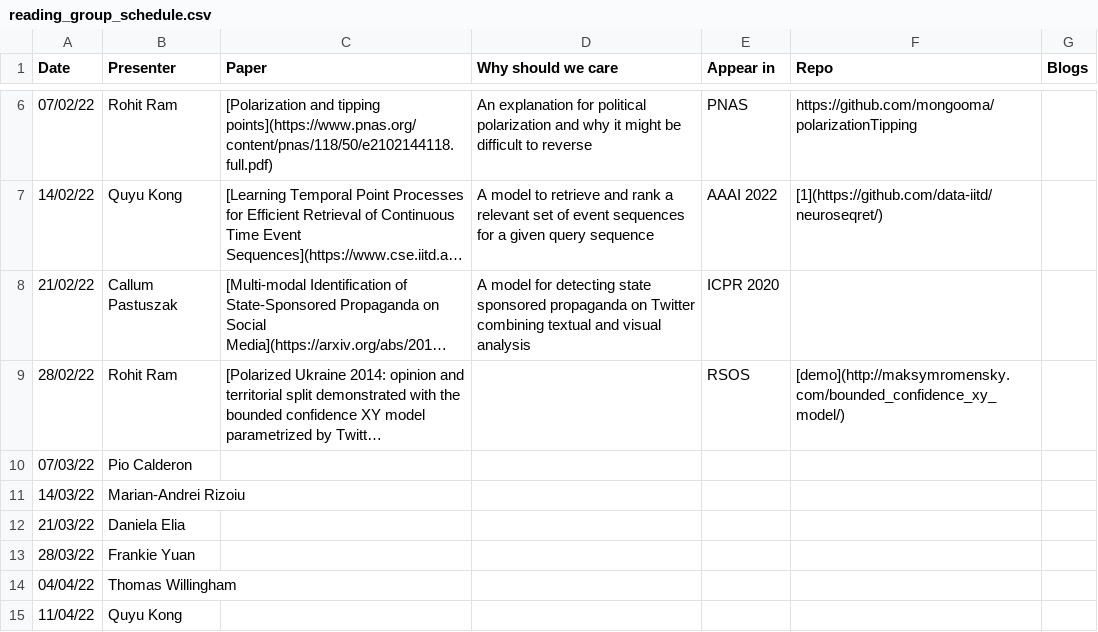
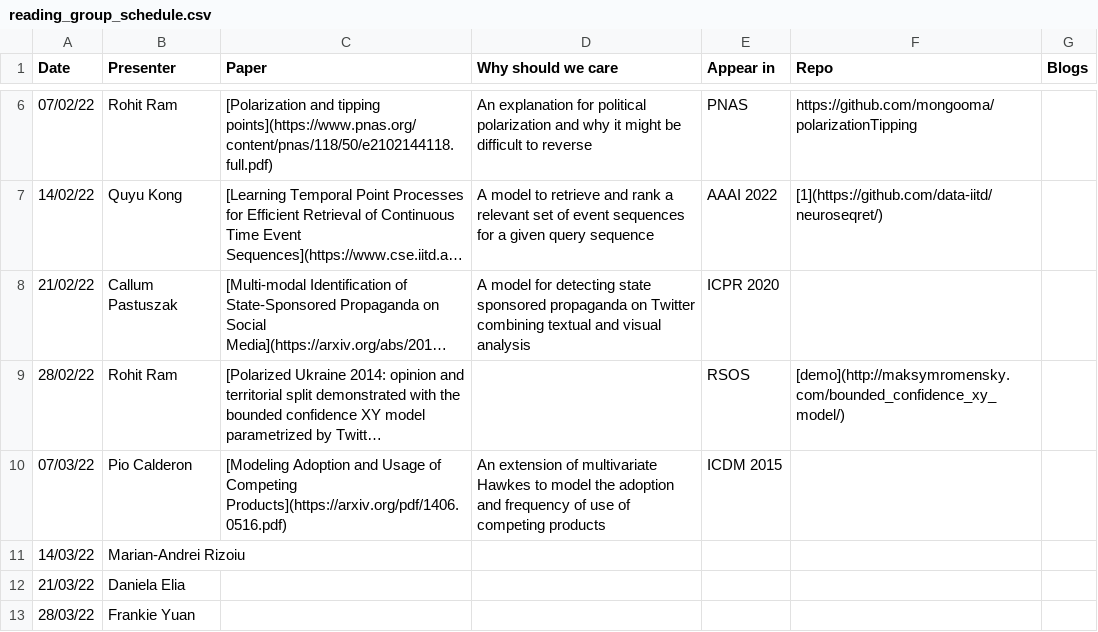
Before and after one commit to leagueofscholars/behavioral-ds.github.io, a CSV file: content/reading/reading_group_schedule.csv, drawn as a sheet; only a part is shown, gaps mark what is left out; the shorter side is filled out with more unchanged rows; long unchanged cells end in …; the diff names each change by its address in the sheet, - before the commit and + after, or states it on an @@ line.

Commit message:
update reading group sched

```diff
--- a/content/reading/reading_group_schedule.csv
+++ b/content/reading/reading_group_schedule.csv
-C10 (Paper): (empty)
+C10 (Paper): [Modeling Adoption and Usage of Competing Products](https://arxiv.org/pdf/1406.0516.pdf)
-D10 (Why should we care): (empty)
+D10 (Why should we care): An extension of multivariate Hawkes to model the adoption and frequency of use of competing products
-E10 (Appear in): (empty)
+E10 (Appear in): ICDM 2015
```
